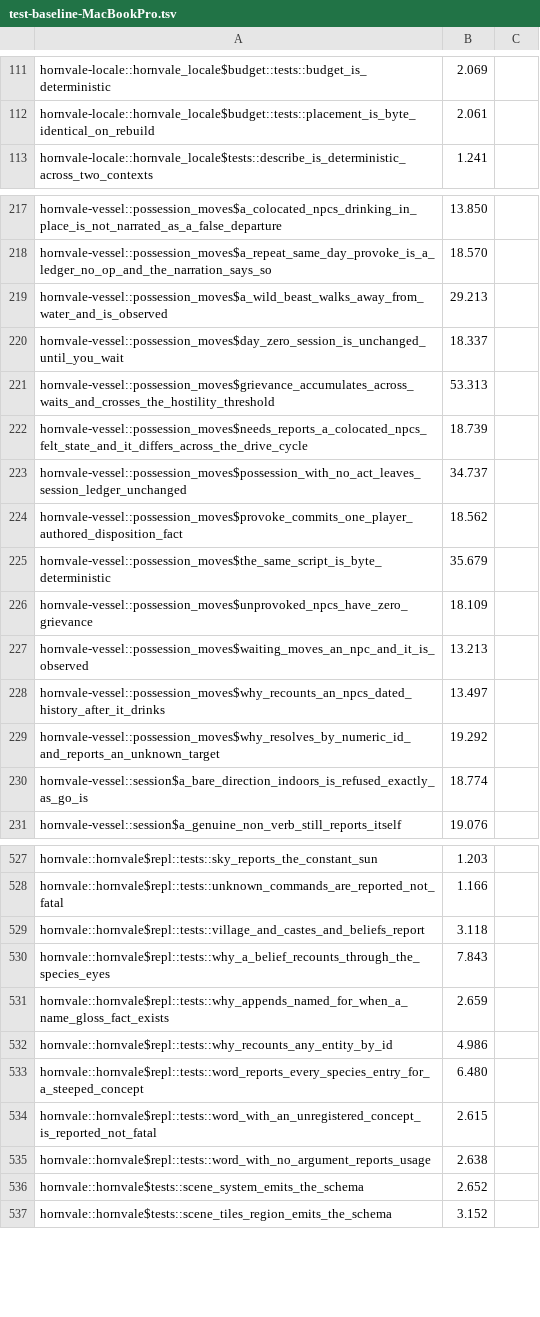
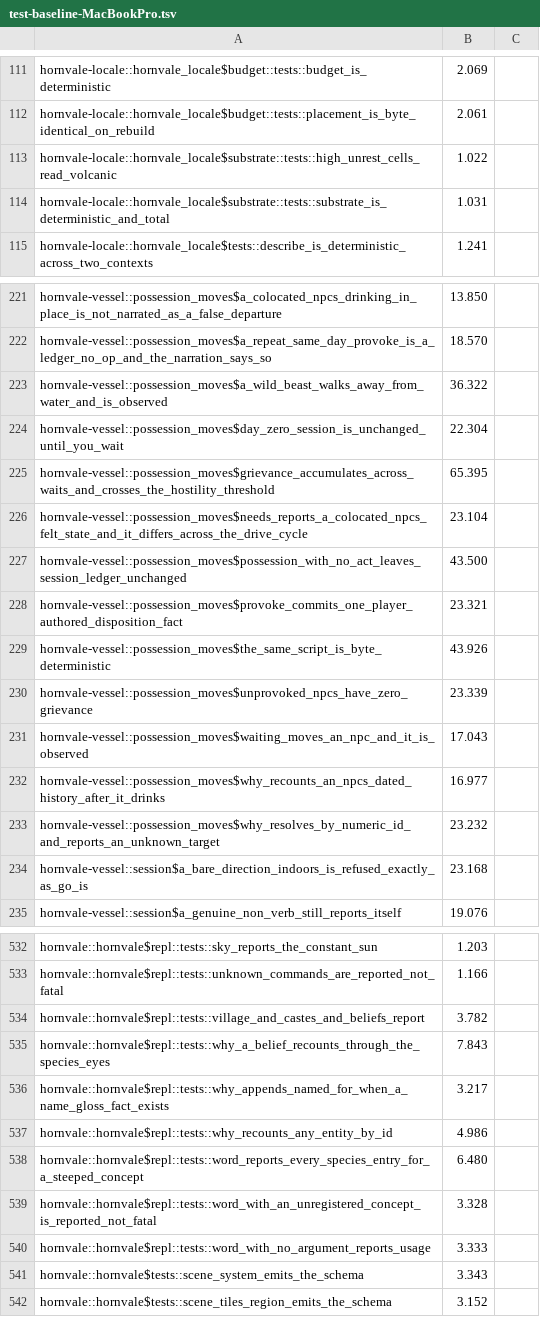
Before and after one commit to hornvale/hornvale, a TSV file: docs/timings/test-baseline-MacBookPro.tsv, drawn as a sheet; only a part is shown, gaps mark what is left out; the diff covers the shown part only.

```diff
--- a/docs/timings/test-baseline-MacBookPro.tsv
+++ b/docs/timings/test-baseline-MacBookPro.tsv
@@ -112,2 +112,4 @@ hornvale-locale::hornvale_locale$budget::tests::budget_is_deterministic	2.069
 hornvale-locale::hornvale_locale$budget::tests::placement_is_byte_identical_on_rebuild	2.061
+hornvale-locale::hornvale_locale$substrate::tests::high_unrest_cells_read_volcanic	1.022
+hornvale-locale::hornvale_locale$substrate::tests::substrate_is_deterministic_and_total	1.031
 hornvale-locale::hornvale_locale$tests::describe_is_deterministic_across_two_contexts	1.241
@@ -218,14 +222,14 @@ hornvale-vessel::possession_moves$a_colocated_npcs_drinking_in_place_is_not_narr
 hornvale-vessel::possession_moves$a_repeat_same_day_provoke_is_a_ledger_no_op_and_the_narration_says_so	18.570
-hornvale-vessel::possession_moves$a_wild_beast_walks_away_from_water_and_is_observed	29.213
-hornvale-vessel::possession_moves$day_zero_session_is_unchanged_until_you_wait	18.337
-hornvale-vessel::possession_moves$grievance_accumulates_across_waits_and_crosses_the_hostility_threshold	53.313
-hornvale-vessel::possession_moves$needs_reports_a_colocated_npcs_felt_state_and_it_differs_across_the_drive_cycle	18.739
-hornvale-vessel::possession_moves$possession_with_no_act_leaves_session_ledger_unchanged	34.737
-hornvale-vessel::possession_moves$provoke_commits_one_player_authored_disposition_fact	18.562
-hornvale-vessel::possession_moves$the_same_script_is_byte_deterministic	35.679
-hornvale-vessel::possession_moves$unprovoked_npcs_have_zero_grievance	18.109
-hornvale-vessel::possession_moves$waiting_moves_an_npc_and_it_is_observed	13.213
-hornvale-vessel::possession_moves$why_recounts_an_npcs_dated_history_after_it_drinks	13.497
-hornvale-vessel::possession_moves$why_resolves_by_numeric_id_and_reports_an_unknown_target	19.292
-hornvale-vessel::session$a_bare_direction_indoors_is_refused_exactly_as_go_is	18.774
+hornvale-vessel::possession_moves$a_wild_beast_walks_away_from_water_and_is_observed	36.322
+hornvale-vessel::possession_moves$day_zero_session_is_unchanged_until_you_wait	22.304
+hornvale-vessel::possession_moves$grievance_accumulates_across_waits_and_crosses_the_hostility_threshold	65.395
+hornvale-vessel::possession_moves$needs_reports_a_colocated_npcs_felt_state_and_it_differs_across_the_drive_cycle	23.104
+hornvale-vessel::possession_moves$possession_with_no_act_leaves_session_ledger_unchanged	43.500
+hornvale-vessel::possession_moves$provoke_commits_one_player_authored_disposition_fact	23.321
+hornvale-vessel::possession_moves$the_same_script_is_byte_deterministic	43.926
+hornvale-vessel::possession_moves$unprovoked_npcs_have_zero_grievance	23.339
+hornvale-vessel::possession_moves$waiting_moves_an_npc_and_it_is_observed	17.043
+hornvale-vessel::possession_moves$why_recounts_an_npcs_dated_history_after_it_drinks	16.977
+hornvale-vessel::possession_moves$why_resolves_by_numeric_id_and_reports_an_unknown_target	23.232
+hornvale-vessel::session$a_bare_direction_indoors_is_refused_exactly_as_go_is	23.168
 hornvale-vessel::session$a_genuine_non_verb_still_reports_itself	19.076
@@ -528,10 +533,10 @@ hornvale::hornvale$repl::tests::sky_reports_the_constant_sun	1.203
 hornvale::hornvale$repl::tests::unknown_commands_are_reported_not_fatal	1.166
-hornvale::hornvale$repl::tests::village_and_castes_and_beliefs_report	3.118
+hornvale::hornvale$repl::tests::village_and_castes_and_beliefs_report	3.782
 hornvale::hornvale$repl::tests::why_a_belief_recounts_through_the_species_eyes	7.843
-hornvale::hornvale$repl::tests::why_appends_named_for_when_a_name_gloss_fact_exists	2.659
+hornvale::hornvale$repl::tests::why_appends_named_for_when_a_name_gloss_fact_exists	3.217
 hornvale::hornvale$repl::tests::why_recounts_any_entity_by_id	4.986
 hornvale::hornvale$repl::tests::word_reports_every_species_entry_for_a_steeped_concept	6.480
-hornvale::hornvale$repl::tests::word_with_an_unregistered_concept_is_reported_not_fatal	2.615
-hornvale::hornvale$repl::tests::word_with_no_argument_reports_usage	2.638
-hornvale::hornvale$tests::scene_system_emits_the_schema	2.652
+hornvale::hornvale$repl::tests::word_with_an_unregistered_concept_is_reported_not_fatal	3.328
+hornvale::hornvale$repl::tests::word_with_no_argument_reports_usage	3.333
+hornvale::hornvale$tests::scene_system_emits_the_schema	3.343
 hornvale::hornvale$tests::scene_tiles_region_emits_the_schema	3.152
```
Also changed, not shown: 4 added rows, 1 removed row and 42 edited cells elsewhere in this file.
